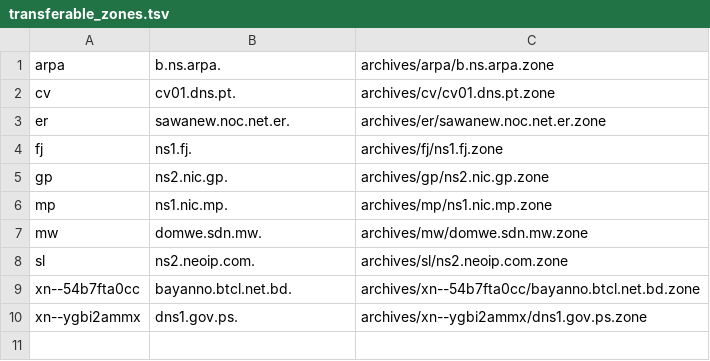
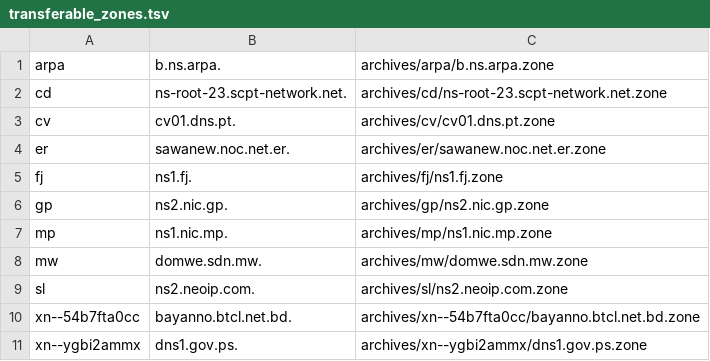
Before and after one commit to flotwig/TLDR-2, a TSV file: transferable_zones.tsv, drawn as a sheet.

```diff
--- a/transferable_zones.tsv
+++ b/transferable_zones.tsv
@@ -1,2 +1,3 @@
 arpa	b.ns.arpa.	archives/arpa/b.ns.arpa.zone
+cd	ns-root-23.scpt-network.net.	archives/cd/ns-root-23.scpt-network.net.zone
 cv	cv01.dns.pt.	archives/cv/cv01.dns.pt.zone
```
Also changed, not shown: 7 other files.
